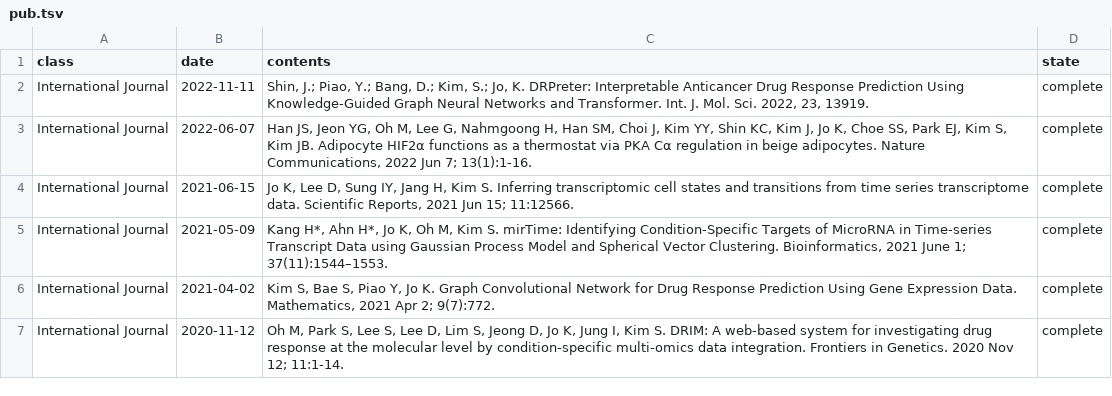
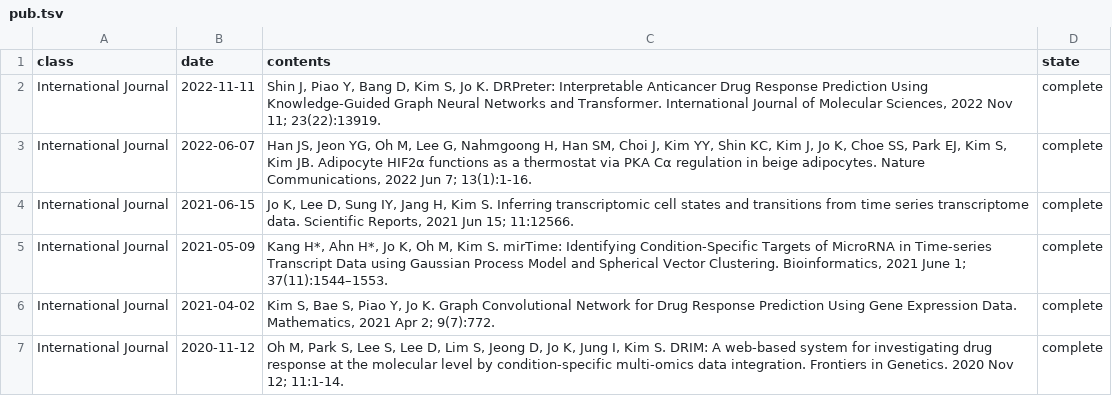
Before and after one commit to BML-cbnu/bml-cbnu.github.io, a TSV file: _data/sheets/pub.tsv, drawn as a sheet; only a part is shown.

Commit message:
update publication

```diff
--- a/_data/sheets/pub.tsv
+++ b/_data/sheets/pub.tsv
@@ -1,3 +1,3 @@
 class	date	contents	state
-International Journal	2022-11-11	"Shin, J.; Piao, Y.; Bang, D.; Kim, S.; Jo, K. DRPreter: Interpretable Anticancer Drug Response Prediction Using Knowledge-Guided Graph Neural Networks and Transformer. Int. J. Mol. Sci. 2022, 23, 13919. "	complete
+International Journal	2022-11-11	"Shin J, Piao Y, Bang D, Kim S, Jo K. DRPreter: Interpretable Anticancer Drug Response Prediction Using Knowledge-Guided Graph Neural Networks and Transformer. International Journal of Molecular Sciences, 2022 Nov 11; 23(22):13919. "	complete
 International Journal	2022-06-07	"Han JS, Jeon YG, Oh M, Lee G, Nahmgoong H, Han SM, Choi J, Kim YY, Shin KC, Kim J, Jo K, Choe SS, Park EJ, Kim S, Kim JB. Adipocyte HIF2α functions as a thermostat via PKA Cα regulation in beige adipocytes.  Nature Communications, 2022 Jun 7; 13(1):1-16. "	complete
```
